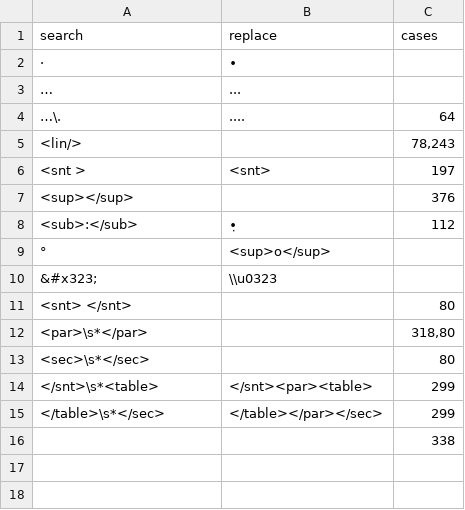
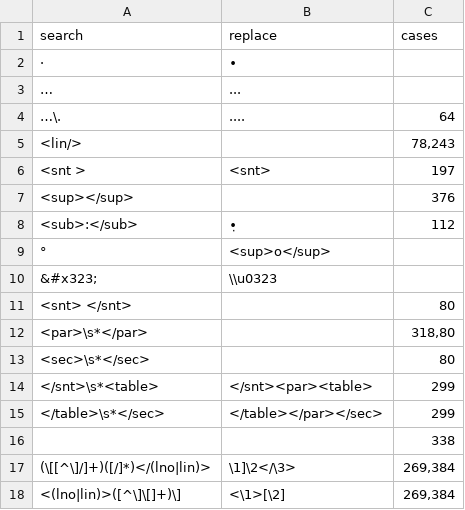
Before and after one commit to badw-dh/Leidener_Klammersystem, a CSV file: data/dio_preprocess.csv, drawn as a sheet; the diff names each change by its address in the sheet, - before the commit and + after, or states it on an @@ line.

```diff
--- a/data/dio_preprocess.csv
+++ b/data/dio_preprocess.csv
+row 17: (\[[^\]/]+)([/]*)</(lno|lin)> | \1]\2</\3> | 269,384
+row 18: <(lno|lin)>([^\]\[]+)\] | <\1>[\2] | 269,384
```
Also changed, not shown: 3 other files.
